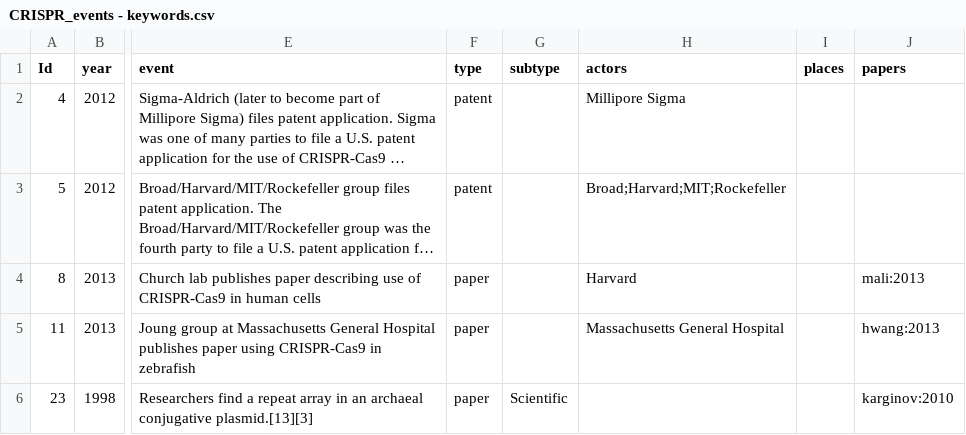
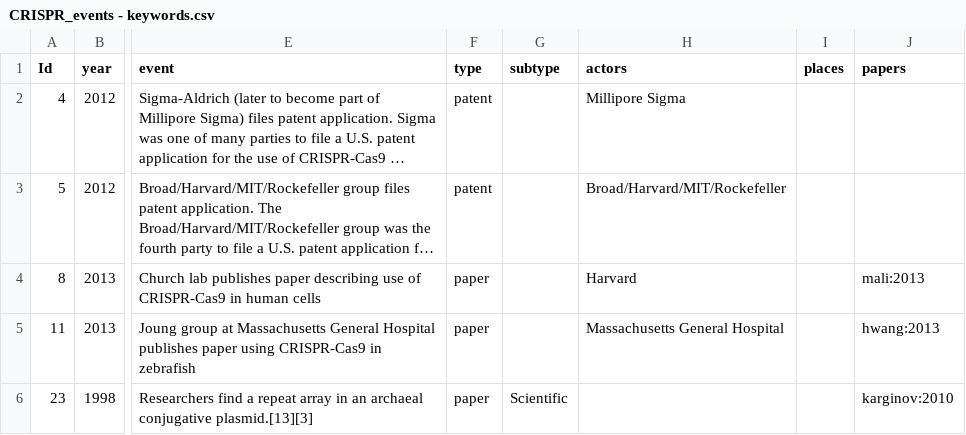
Before and after one commit to webis-de/PUS-23, a CSV file: data/CRISPR_events - keywords.csv, drawn as a sheet; only a part is shown, gaps mark what is left out; long unchanged cells end in …; the diff covers the shown part only; the diff names each change by its address in the sheet, - before the commit and + after, or states it on an @@ line.

Commit message:
Fix eevent list reading and pretty printing
Former-commit-id: f8fec5deae556196979ae6e497c8af92aa25e254

```diff
--- a/data/CRISPR_events - keywords.csv
+++ b/data/CRISPR_events - keywords.csv
-H3 (actors): Broad;Harvard;MIT;Rockefeller
+H3 (actors): Broad/Harvard/MIT/Rockefeller
```
Also changed, not shown: 101 edited cells elsewhere in this file, 2 other files.
